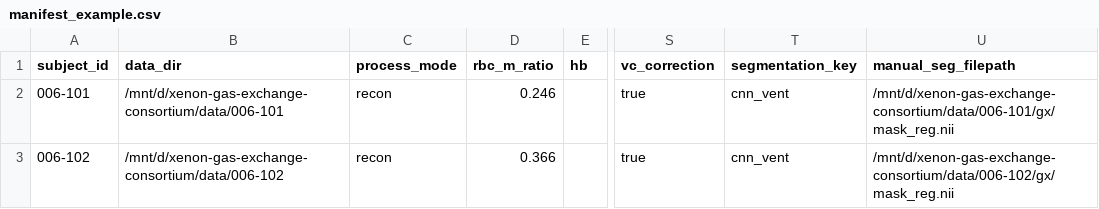
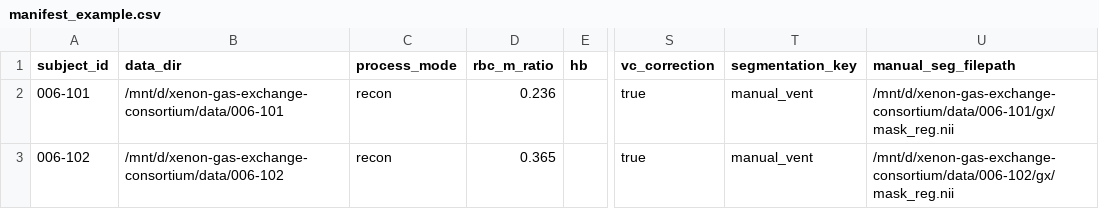
Before and after one commit to TeamXenonDuke/xenon-gas-exchange-consortium, a CSV file: manifest/manifest_example.csv, drawn as a sheet; only a part is shown, gaps mark what is left out; the diff names each change by its address in the sheet, - before the commit and + after, or states it on an @@ line.

Commit message:
read in rbcm from spec folder; changing to manual segmentation

```diff
--- a/manifest/manifest_example.csv
+++ b/manifest/manifest_example.csv
-D2 (rbc_m_ratio): 0.246
+D2 (rbc_m_ratio): 0.236
-T2:T3 (segmentation_key): cnn_vent
+T2:T3 (segmentation_key): manual_vent
-D3 (rbc_m_ratio): 0.366
+D3 (rbc_m_ratio): 0.365
```
Also changed, not shown: 6 other files.
